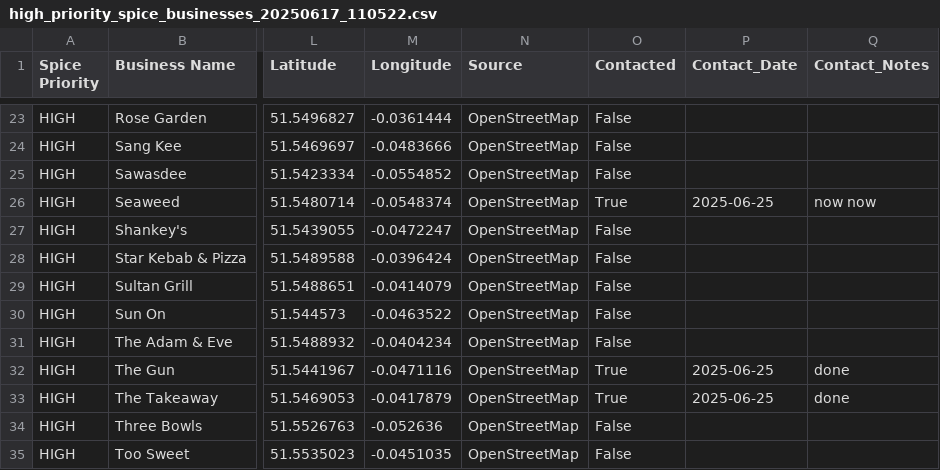
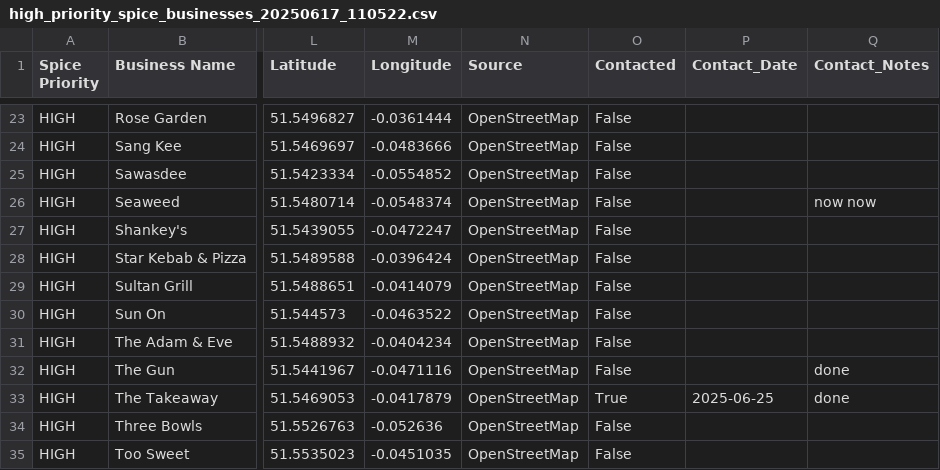
Before and after one commit to jerryola1/evergreen, a CSV file: data/hackney/high_priority_spice_businesses_20250617_110522.csv, drawn as a sheet; only a part is shown, gaps mark what is left out; the diff names each change by its address in the sheet, - before the commit and + after, or states it on an @@ line.

```diff
--- a/data/hackney/high_priority_spice_businesses_20250617_110522.csv
+++ b/data/hackney/high_priority_spice_businesses_20250617_110522.csv
-O26 (Contacted): True
+O26 (Contacted): False
-P26 (Contact_Date): 2025-06-25
+P26 (Contact_Date): (empty)
-O32 (Contacted): True
+O32 (Contacted): False
-P32 (Contact_Date): 2025-06-25
+P32 (Contact_Date): (empty)
```
Also changed, not shown: data/hackney/hackney_spice_businesses_20250617_110522.csv, data/haringey/haringey_cooking_oil_businesses_20250617_132431.csv, 33 other files.
